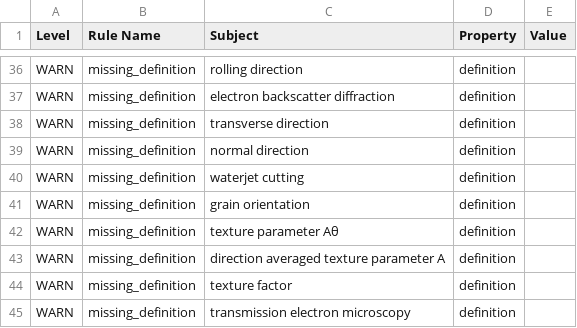
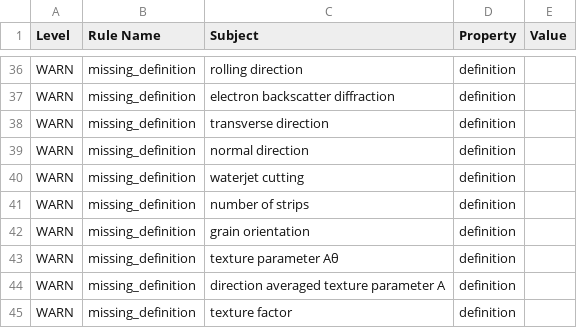
Before and after one commit to cmllezr/NOES-Onto, a TSV file: src/ontology/reports/noes-edit.owl-obo-report.tsv, drawn as a sheet; only a part is shown, gaps mark what is left out; the shorter side is filled out with more unchanged rows.

```diff
--- a/src/ontology/reports/noes-edit.owl-obo-report.tsv
+++ b/src/ontology/reports/noes-edit.owl-obo-report.tsv
@@ -40,2 +40,3 @@ WARN	missing_definition	normal direction	definition
 WARN	missing_definition	waterjet cutting	definition	
+WARN	missing_definition	number of strips	definition	
 WARN	missing_definition	grain orientation	definition	
```
Also changed, not shown: 21 other files.
